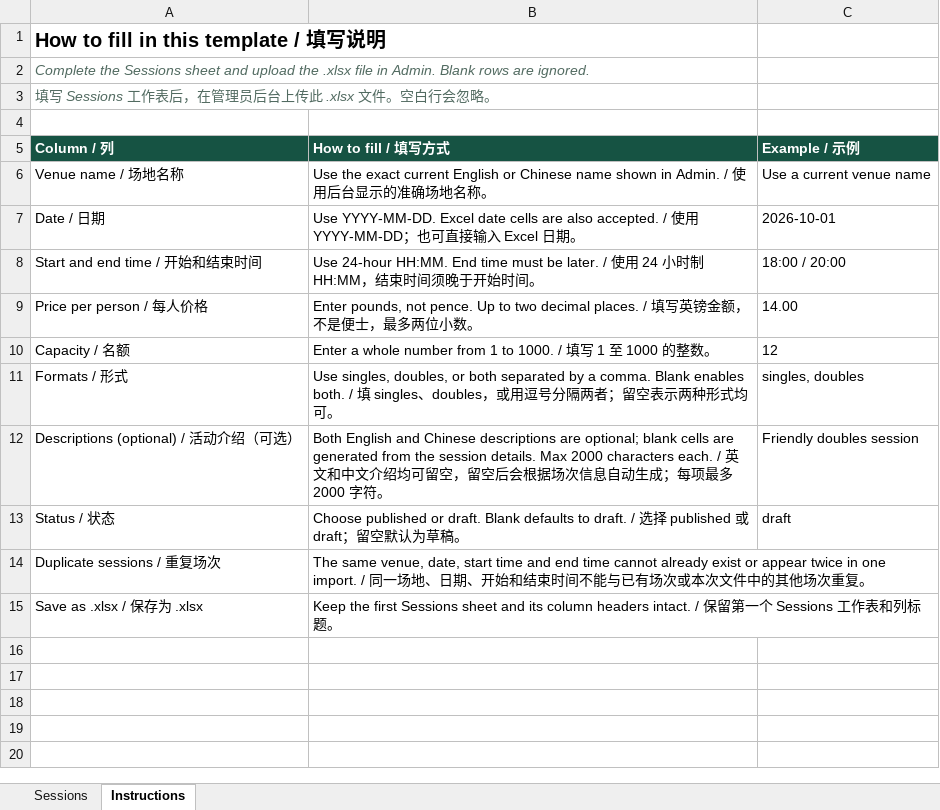
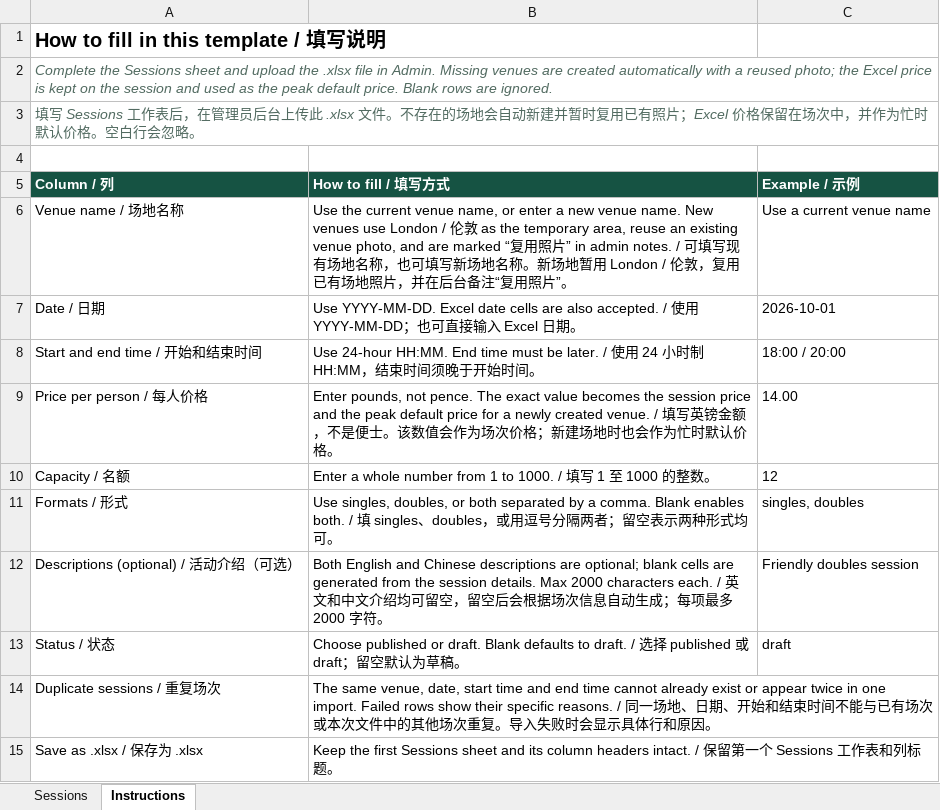
Before and after one commit to Leeuwenhook/tennis-social, an Excel workbook: public/session-import-template.xlsx, sheet Instructions, drawn as a sheet; values as stored, in another font and other column widths than the file's, no borders; the diff names each change by its address in the sheet, - before the commit and + after, or states it on an @@ line.

Commit message:
Allow Excel imports to create venues

```diff
--- a/public/session-import-template.xlsx (sheet Instructions)
+++ b/public/session-import-template.xlsx (sheet Instructions)
-A2 (Column / 列): …in Admin. Blank rows…
+A2 (Column / 列): …in Admin. Missing venues are created automatically with a reused photo; the Excel price is kept on the session and used as the peak default price. Blank rows…
-A3 (Column / 列): ….xlsx 文件。空白行会…
+A3 (Column / 列): ….xlsx 文件。不存在的场地会自动新建并暂时复用已有照片；Excel 价格保留在场次中，并作为忙时默认价格。空白行会…
-B6 (How to fill / 填写方式): Use the exact current English or Chinese name shown in Admin. / 使用后台显示的准确场地名称。
+B6 (How to fill / 填写方式): Use the current venue name, or enter a new venue name. New venues use London / 伦敦 as the temporary area, reuse an existing venue photo, and are marked “复用照片” in admin notes. / 可填写现有场地名称，也可填写新场地名称。新场地暂用 London / 伦敦，复用已有场地照片，并在后台备注“复用照片”。
-B9 (How to fill / 填写方式): Enter pounds, not pence. Up to two decimal places. / 填写英镑金额，不是便士，最多两位小数。
+B9 (How to fill / 填写方式): Enter pounds, not pence. The exact value becomes the session price and the peak default price for a newly created venue. / 填写英镑金额，不是便士。该数值会作为场次价格；新建场地时也会作为忙时默认价格。
-B14 (How to fill / 填写方式): …twice in one import. / 同一场地、日期、开始和结束时间不能与已有场次或本次文件中的其他场次重复。
+B14 (How to fill / 填写方式): …twice in one import. Failed rows show their specific reasons. / 同一场地、日期、开始和结束时间不能与已有场次或本次文件中的其他场次重复。导入失败时会显示具体行和原因。
```
Also changed, not shown: sheet Sessions, 11 other files.
